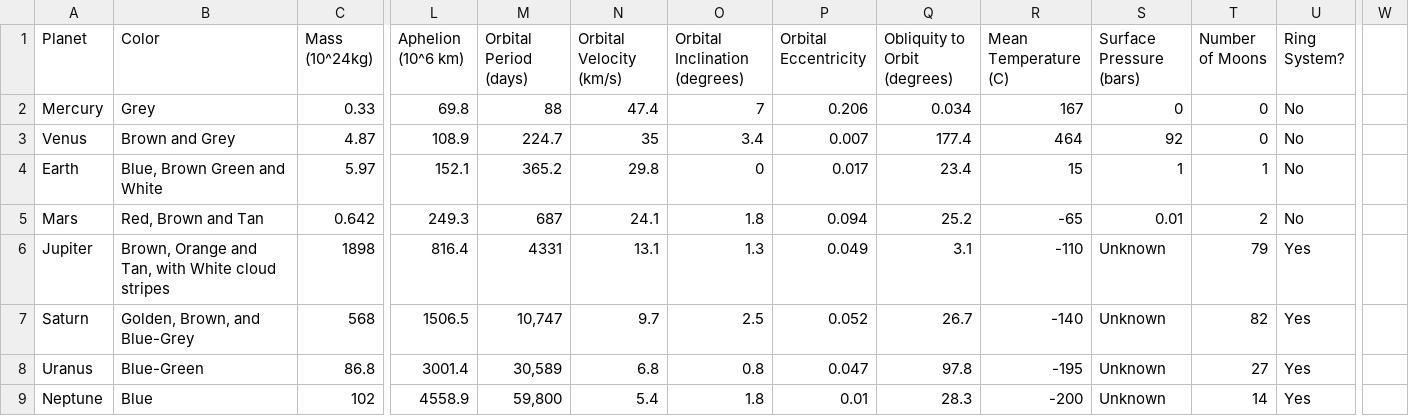
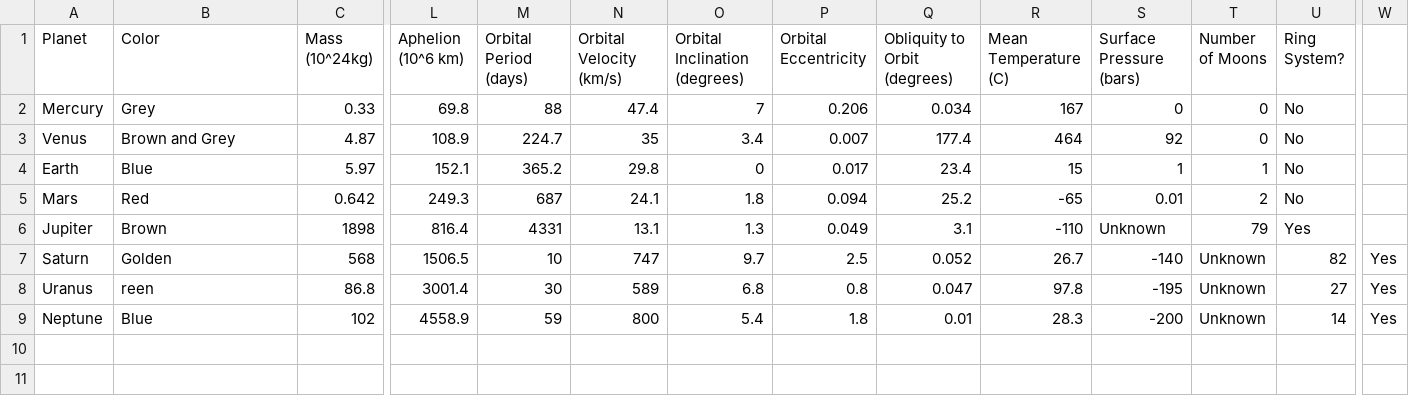
Before and after one commit to julie-achard/Projet_VisualDon, a CSV file: data/planets.csv, drawn as a sheet; only a part is shown, gaps mark what is left out; the diff names each change by its address in the sheet, - before the commit and + after, or states it on an @@ line.

Commit message:
Planet + Orbit

```diff
--- a/data/planets.csv
+++ b/data/planets.csv
-B4 (Color): Blue, Brown Green and White
+B4 (Color): Blue
-B5 (Color): Red, Brown and Tan
+B5 (Color): Red
-B6 (Color): Brown, Orange and Tan, with White cloud stripes
+B6 (Color): Brown
-B7 (Color): Golden, Brown, and Blue-Grey
+B7 (Color): Golden
-M7 (Orbital Period (days)): 10,747
+M7 (Orbital Period (days)): 10
-N7 (Orbital Velocity (km/s)): 9.7
+N7 (Orbital Velocity (km/s)): 747
-O7 (Orbital Inclination (degrees)): 2.5
+O7 (Orbital Inclination (degrees)): 9.7
-P7 (Orbital Eccentricity): 0.052
+P7 (Orbital Eccentricity): 2.5
-Q7 (Obliquity to Orbit (degrees)): 26.7
+Q7 (Obliquity to Orbit (degrees)): 0.052
-R7 (Mean Temperature (C)): -140
+R7 (Mean Temperature (C)): 26.7
-S7 (Surface Pressure (bars)): Unknown
+S7 (Surface Pressure (bars)): -140
-T7 (Number of Moons): 82
+T7 (Number of Moons): Unknown
-U7 (Ring System?): Yes
+U7 (Ring System?): 82
-W7:W9: (empty)
+W7:W9: Yes
-B8 (Color): Blue-Green
+B8 (Color): reen
-M8 (Orbital Period (days)): 30,589
+M8 (Orbital Period (days)): 30
-N8 (Orbital Velocity (km/s)): 6.8
+N8 (Orbital Velocity (km/s)): 589
-O8 (Orbital Inclination (degrees)): 0.8
+O8 (Orbital Inclination (degrees)): 6.8
-P8 (Orbital Eccentricity): 0.047
+P8 (Orbital Eccentricity): 0.8
-Q8 (Obliquity to Orbit (degrees)): 97.8
+Q8 (Obliquity to Orbit (degrees)): 0.047
-R8 (Mean Temperature (C)): -195
+R8 (Mean Temperature (C)): 97.8
-S8 (Surface Pressure (bars)): Unknown
+S8 (Surface Pressure (bars)): -195
-T8 (Number of Moons): 27
+T8 (Number of Moons): Unknown
-U8 (Ring System?): Yes
+U8 (Ring System?): 27
-M9 (Orbital Period (days)): 59,800
+M9 (Orbital Period (days)): 59
-N9 (Orbital Velocity (km/s)): 5.4
+N9 (Orbital Velocity (km/s)): 800
-O9 (Orbital Inclination (degrees)): 1.8
+O9 (Orbital Inclination (degrees)): 5.4
-P9 (Orbital Eccentricity): 0.01
+P9 (Orbital Eccentricity): 1.8
-Q9 (Obliquity to Orbit (degrees)): 28.3
+Q9 (Obliquity to Orbit (degrees)): 0.01
-R9 (Mean Temperature (C)): -200
+R9 (Mean Temperature (C)): 28.3
-S9 (Surface Pressure (bars)): Unknown
+S9 (Surface Pressure (bars)): -200
-T9 (Number of Moons): 14
+T9 (Number of Moons): Unknown
-U9 (Ring System?): Yes
+U9 (Ring System?): 14
```
Also changed, not shown: 5 other files.
